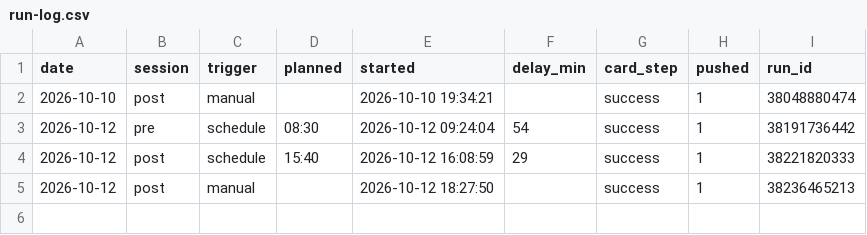
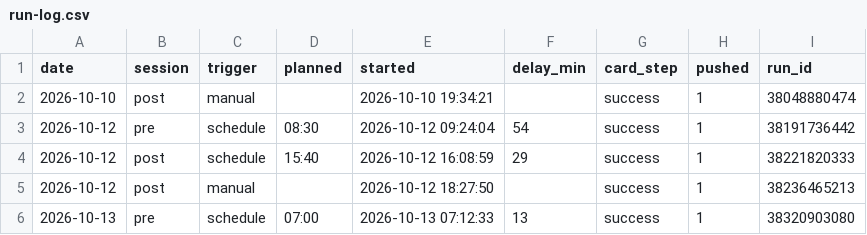
Before and after one commit to hanagar2025/Lingma-honghu-project, a CSV file: share/decision/run-log.csv, drawn as a sheet.

```diff
--- a/share/decision/run-log.csv
+++ b/share/decision/run-log.csv
@@ -5 +5,2 @@ date,session,trigger,planned,started,delay_min,card_step,pushed,run_id
 2026-10-12,post,manual,,2026-10-12 18:27:50,,success,1,38236465213
+2026-10-13,pre,schedule,07:00,2026-10-13 07:12:33,13,success,1,38320903080
```
Also changed, not shown: 4 other files.
